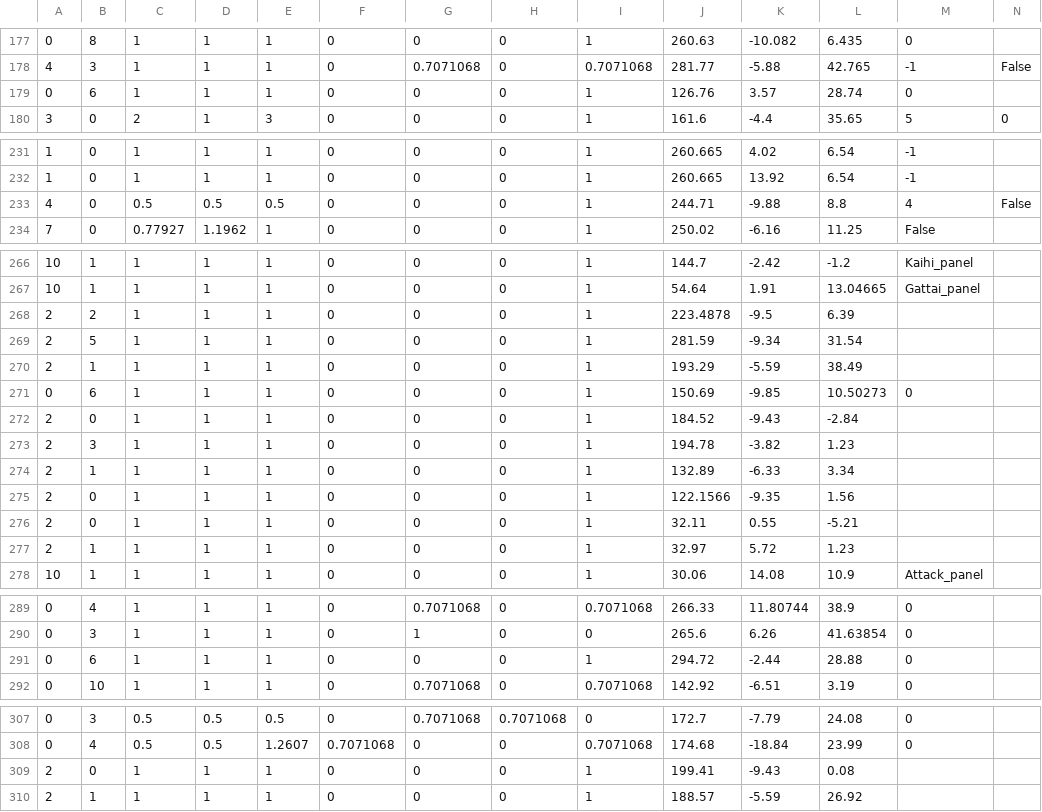
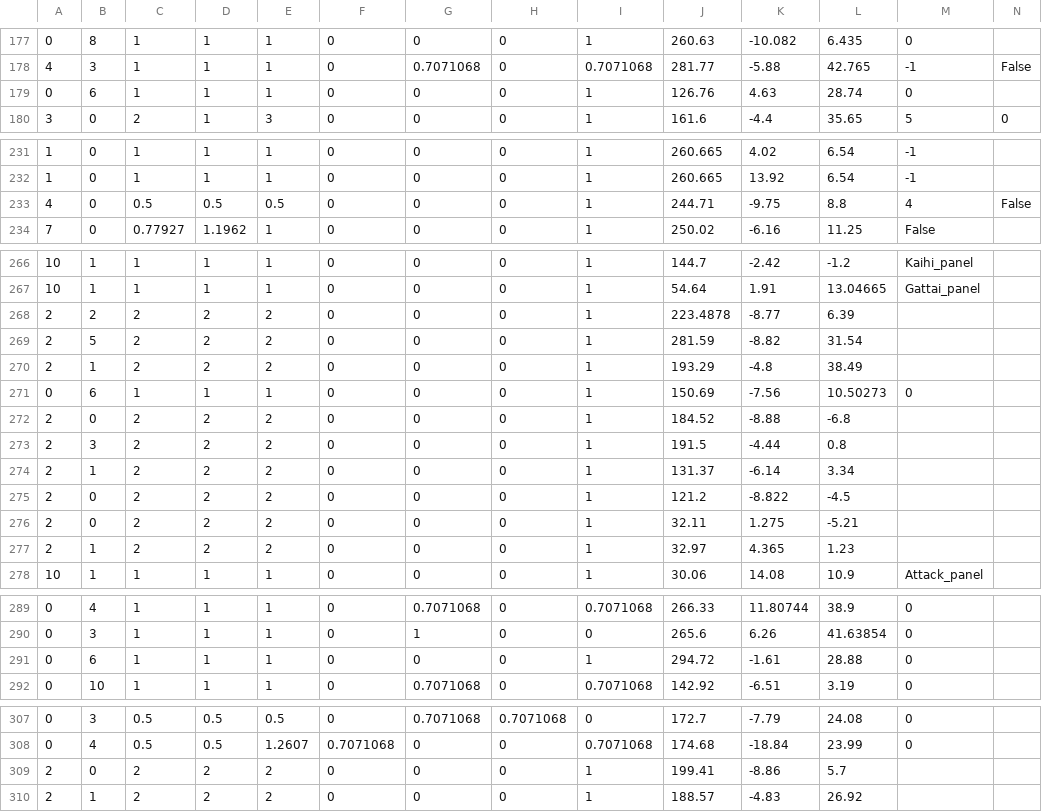
Before and after one commit to wizgame2023/StageCreationTool, a CSV file: Stage1.csv, drawn as a sheet; only a part is shown, gaps mark what is left out; the diff covers the shown part only.

```diff
--- a/Stage1.csv
+++ b/Stage1.csv
@@ -178,3 +178,3 @@
 4,3,1,1,1,0,0.7071068,0,0.7071068,281.77,-5.88,42.765,-1,False
-0,6,1,1,1,0,0,0,1,126.76,3.57,28.74,0
+0,6,1,1,1,0,0,0,1,126.76,4.63,28.74,0
 3,0,2,1,3,0,0,0,1,161.6,-4.4,35.65,5,0
@@ -232,3 +232,3 @@
 1,0,1,1,1,0,0,0,1,260.665,13.92,6.54,-1
-4,0,0.5,0.5,0.5,0,0,0,1,244.71,-9.88,8.8,4,False
+4,0,0.5,0.5,0.5,0,0,0,1,244.71,-9.75,8.8,4,False
 7,0,0.77927,1.1962,1,0,0,0,1,250.02,-6.16,11.25,False
@@ -267,12 +267,12 @@
 10,1,1,1,1,0,0,0,1,54.64,1.91,13.04665,Gattai_panel
-2,2,1,1,1,0,0,0,1,223.4878,-9.5,6.39
-2,5,1,1,1,0,0,0,1,281.59,-9.34,31.54
-2,1,1,1,1,0,0,0,1,193.29,-5.59,38.49
-0,6,1,1,1,0,0,0,1,150.69,-9.85,10.50273,0
-2,0,1,1,1,0,0,0,1,184.52,-9.43,-2.84
-2,3,1,1,1,0,0,0,1,194.78,-3.82,1.23
-2,1,1,1,1,0,0,0,1,132.89,-6.33,3.34
-2,0,1,1,1,0,0,0,1,122.1566,-9.35,1.56
-2,0,1,1,1,0,0,0,1,32.11,0.55,-5.21
-2,1,1,1,1,0,0,0,1,32.97,5.72,1.23
+2,2,2,2,2,0,0,0,1,223.4878,-8.77,6.39
+2,5,2,2,2,0,0,0,1,281.59,-8.82,31.54
+2,1,2,2,2,0,0,0,1,193.29,-4.8,38.49
+0,6,1,1,1,0,0,0,1,150.69,-7.56,10.50273,0
+2,0,2,2,2,0,0,0,1,184.52,-8.88,-6.8
+2,3,2,2,2,0,0,0,1,191.5,-4.44,0.8
+2,1,2,2,2,0,0,0,1,131.37,-6.14,3.34
+2,0,2,2,2,0,0,0,1,121.2,-8.822,-4.5
+2,0,2,2,2,0,0,0,1,32.11,1.275,-5.21
+2,1,2,2,2,0,0,0,1,32.97,4.365,1.23
 10,1,1,1,1,0,0,0,1,30.06,14.08,10.9,Attack_panel
@@ -290,3 +290,3 @@
 0,3,1,1,1,0,1,0,0,265.6,6.26,41.63854,0
-0,6,1,1,1,0,0,0,1,294.72,-2.44,28.88,0
+0,6,1,1,1,0,0,0,1,294.72,-1.61,28.88,0
 0,10,1,1,1,0,0.7071068,0,0.7071068,142.92,-6.51,3.19,0
@@ -308,3 +308,3 @@
 0,4,0.5,0.5,1.2607,0.7071068,0,0,0.7071068,174.68,-18.84,23.99,0
-2,0,1,1,1,0,0,0,1,199.41,-9.43,0.08
-2,1,1,1,1,0,0,0,1,188.57,-5.59,26.92
+2,0,2,2,2,0,0,0,1,199.41,-8.86,5.7
+2,1,2,2,2,0,0,0,1,188.57,-4.83,26.92
```
Also changed, not shown: 8 edited cells elsewhere in this file, 1 other file.
